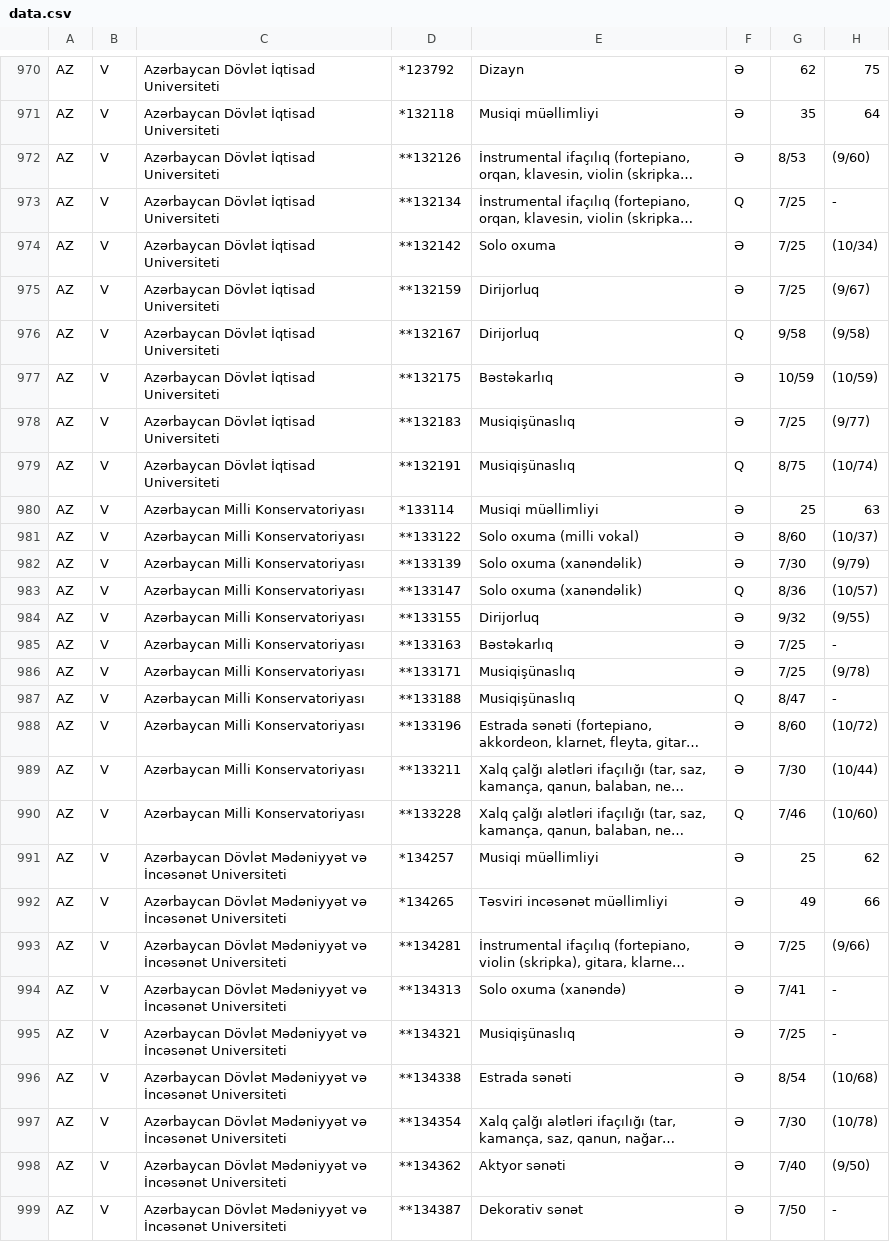
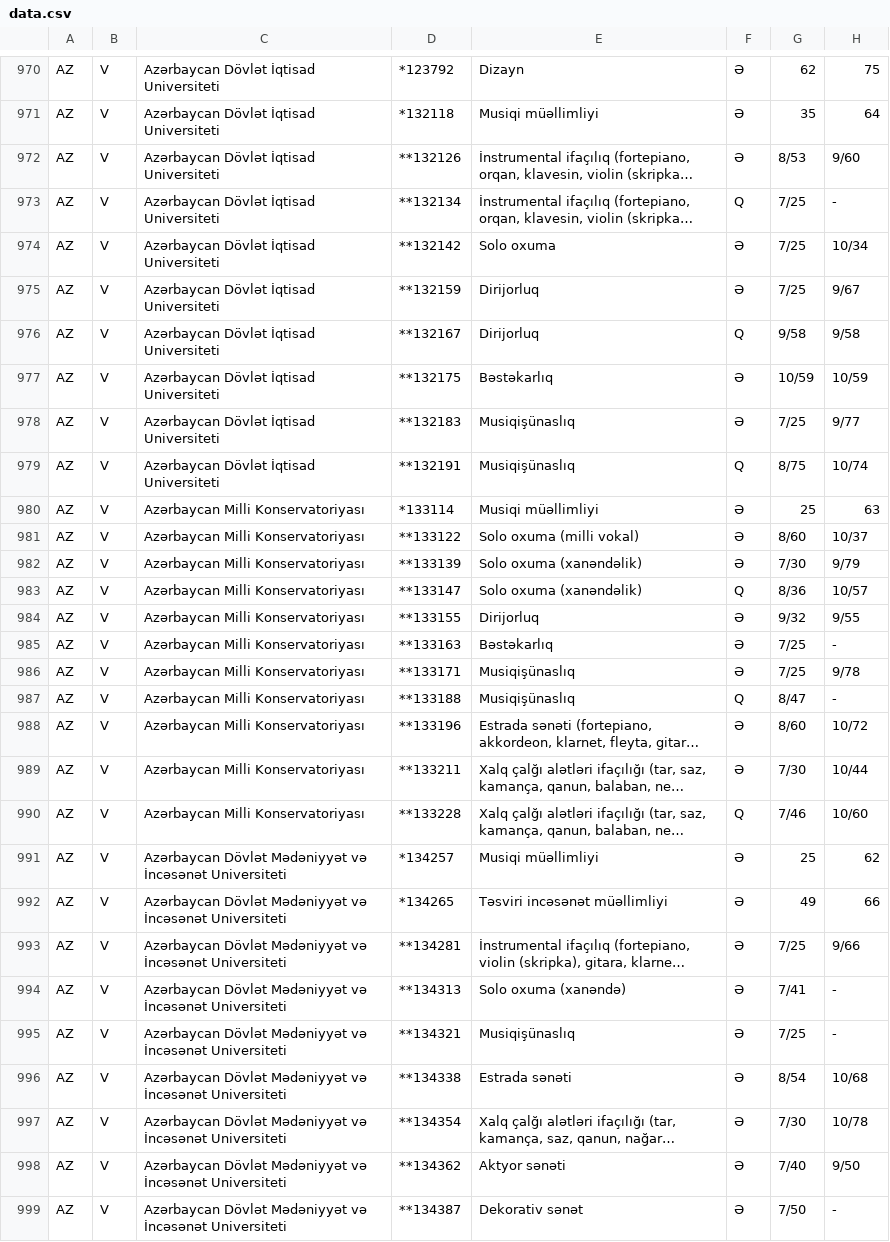
Before and after one commit to seyidkanan/tqdk-qebul-pdf-parsing, a CSV file: data.csv, drawn as a sheet; only a part is shown, gaps mark what is left out; long unchanged cells end in …; the diff covers the shown part only; the diff names each change by its address in the sheet, - before the commit and + after, or states it on an @@ line.

Commit message:
change filter of data

```diff
--- a/data.csv
+++ b/data.csv
-H972: (9/60)
+H972: 9/60
-H974: (10/34)
+H974: 10/34
-H975: (9/67)
+H975: 9/67
-H976: (9/58)
+H976: 9/58
-H977: (10/59)
+H977: 10/59
-H978: (9/77)
+H978: 9/77
-H979: (10/74)
+H979: 10/74
-H981: (10/37)
+H981: 10/37
-H982: (9/79)
+H982: 9/79
-H983: (10/57)
+H983: 10/57
-H984: (9/55)
+H984: 9/55
-H986: (9/78)
+H986: 9/78
-H988: (10/72)
+H988: 10/72
-H989: (10/44)
+H989: 10/44
-H990: (10/60)
+H990: 10/60
-H993: (9/66)
+H993: 9/66
-H996: (10/68)
+H996: 10/68
-H997: (10/78)
+H997: 10/78
-H998: (9/50)
+H998: 9/50
```
Also changed, not shown: 18 edited cells elsewhere in this file, 1 other file.
